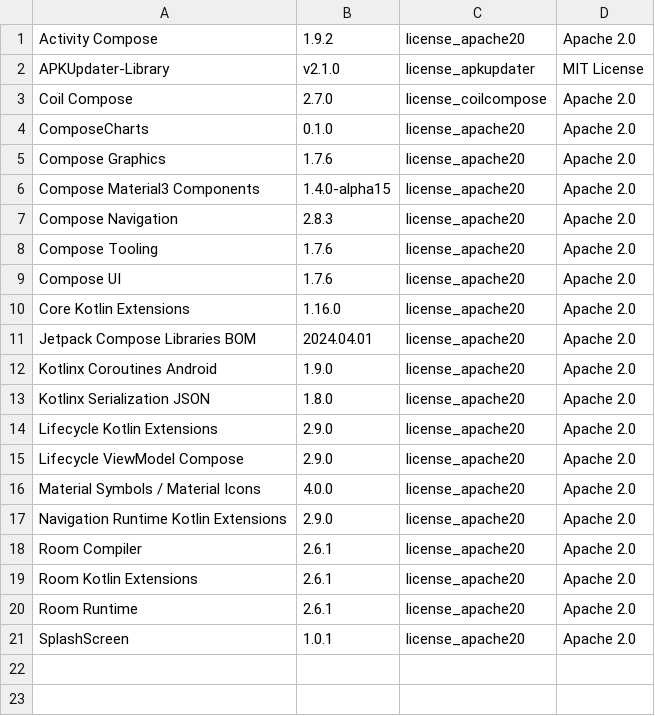
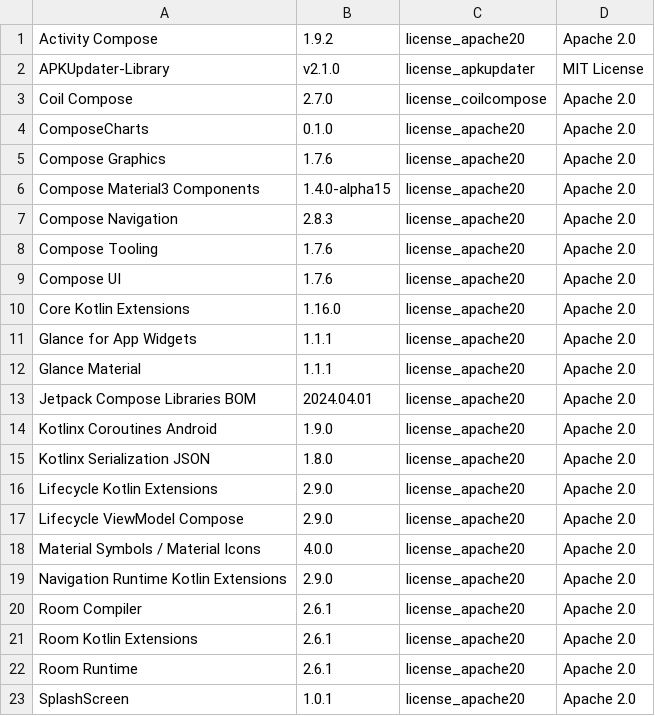
Before and after one commit to Christian-2003/cha-ching, a CSV file: app/src/main/res/raw/licenses.csv, drawn as a sheet.

Commit message:
Create simple (static) widget for Android home screen

```diff
--- a/app/src/main/res/raw/licenses.csv
+++ b/app/src/main/res/raw/licenses.csv
@@ -10,2 +10,4 @@ Compose UI,1.7.6,license_apache20,Apache 2.0
 Core Kotlin Extensions,1.16.0,license_apache20,Apache 2.0
+Glance for App Widgets,1.1.1,license_apache20,Apache 2.0
+Glance Material,1.1.1,license_apache20,Apache 2.0
 Jetpack Compose Libraries BOM,2024.04.01,license_apache20,Apache 2.0
```
Also changed, not shown: 9 other files.
